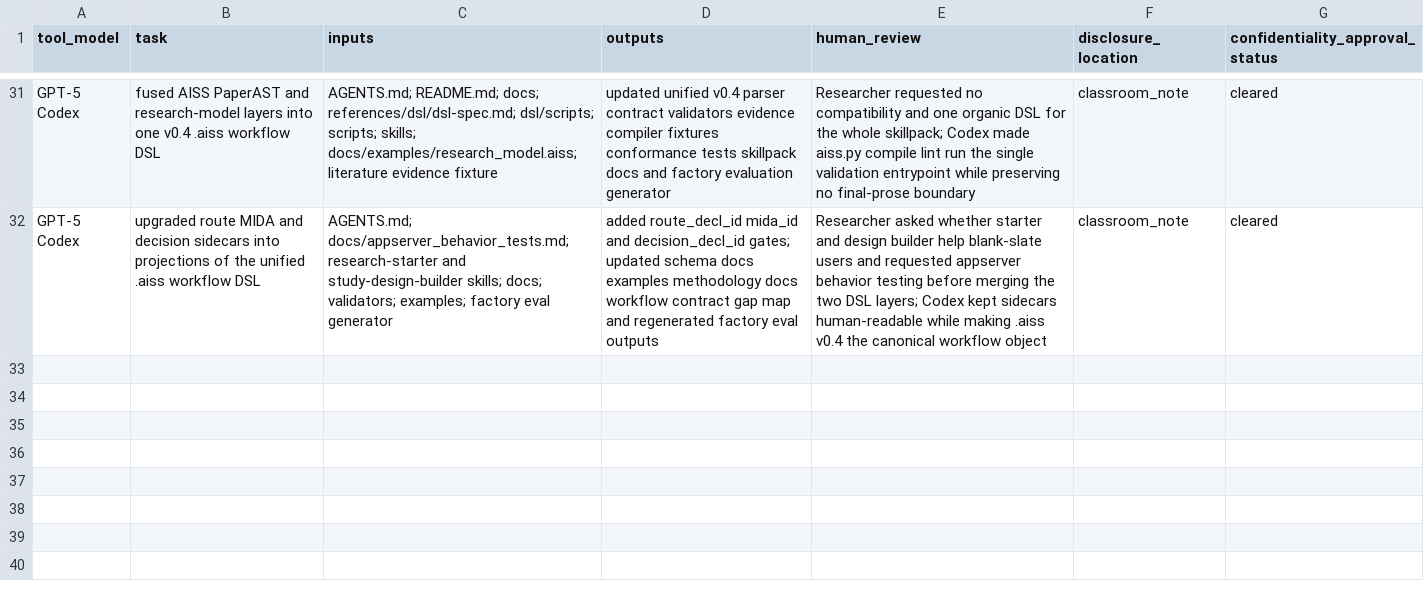
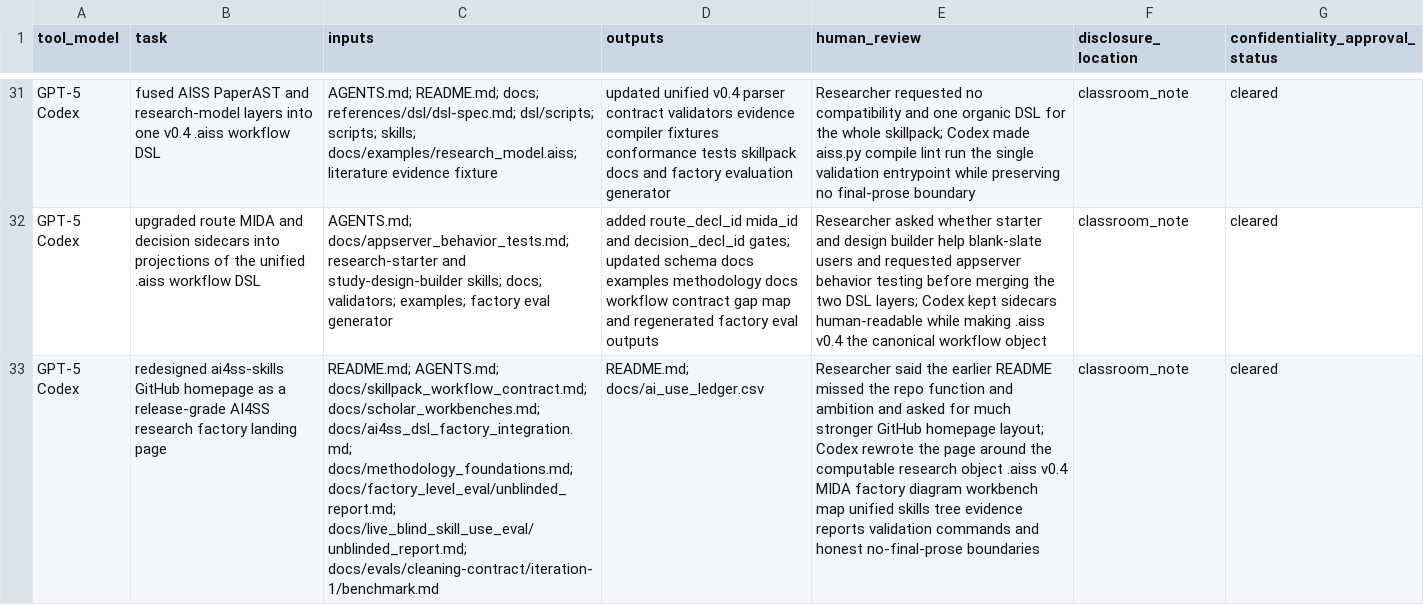
Before and after one commit to SiyaoZheng/ai4ss-skills, a CSV file: docs/ai_use_ledger.csv, drawn as a sheet; only a part is shown, gaps mark what is left out; the diff names each change by its address in the sheet, - before the commit and + after, or states it on an @@ line.

Commit message:
Redesign README as AI4SS research factory homepage

```diff
--- a/docs/ai_use_ledger.csv
+++ b/docs/ai_use_ledger.csv
+row 33: GPT-5 Codex | redesigned ai4ss-skills GitHub homepage as a release-grade AI4SS research factory landing page | README.md; AGENTS.md; docs/skillpack_workflow_contract.md; docs/scholar_workbenches.md; docs/ai4ss_dsl_factory_integration.md; docs/methodology_foundations.md; docs/factory_level_eval/unblinded_report.md; docs/live_blind_skill_use_eval/unblinded_report.md; docs/evals/cleaning-contract/iteration-1/benchmark.md | README.md; docs/ai_use_ledger.csv | Researcher said the earlier README missed the repo function and ambition and asked for much stronger GitHub homepage layout; Codex rewrote the page around the computable research object .aiss v0.4 MIDA factory diagram workbench map unified skills tree evidence reports validation commands and honest no-final-prose boundaries | classroom_note | cleared
```
Also changed, not shown: 1 other file.
